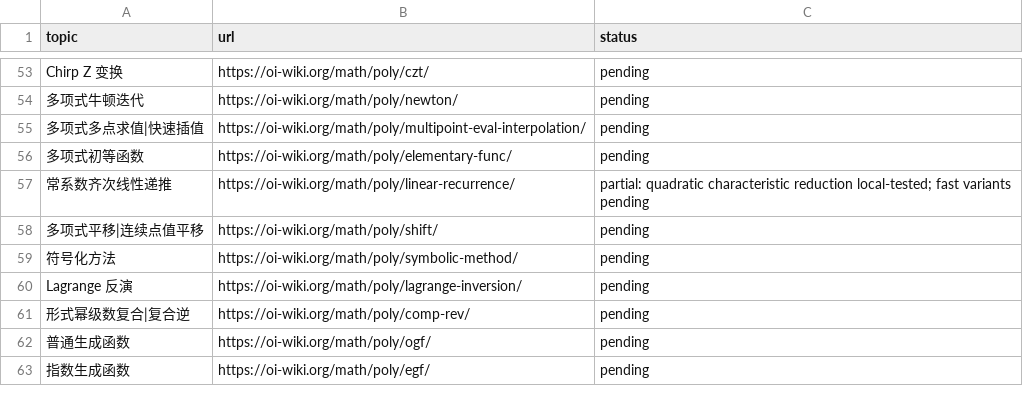
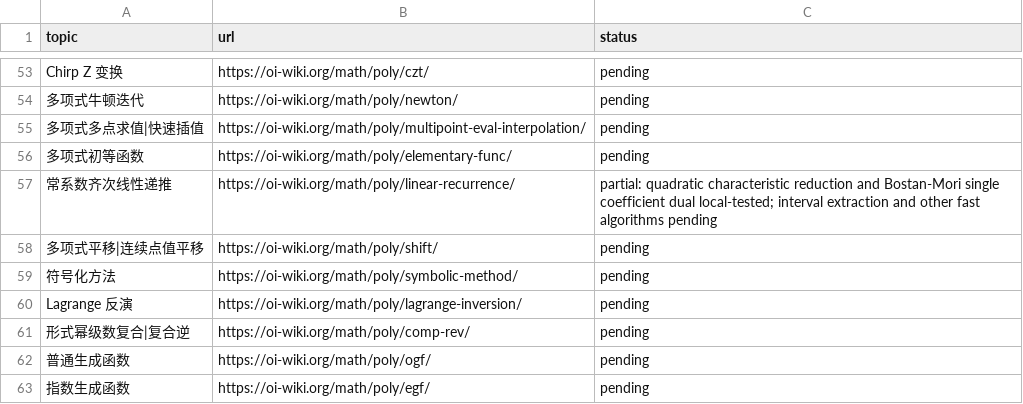
Before and after one commit to gsh20040816/CPCtemplate, a CSV file: docs/oi-math-coverage.csv, drawn as a sheet; only a part is shown, gaps mark what is left out.

Commit message:
Add Bostan-Mori fast recurrence with dual Luogu acceptance

```diff
--- a/docs/oi-math-coverage.csv
+++ b/docs/oi-math-coverage.csv
@@ -56,3 +56,3 @@ Chirp Z 变换,https://oi-wiki.org/math/poly/czt/,pending
 多项式初等函数,https://oi-wiki.org/math/poly/elementary-func/,pending
-常系数齐次线性递推,https://oi-wiki.org/math/poly/linear-recurrence/,partial: quadratic characteristic reduction local-tested; fast variants pending
+常系数齐次线性递推,https://oi-wiki.org/math/poly/linear-recurrence/,partial: quadratic characteristic reduction and Bostan-Mori single coefficient dual local-tested; interval extraction and other fast algorithms pending
 多项式平移|连续点值平移,https://oi-wiki.org/math/poly/shift/,pending
```
Also changed, not shown: 24 other files.
